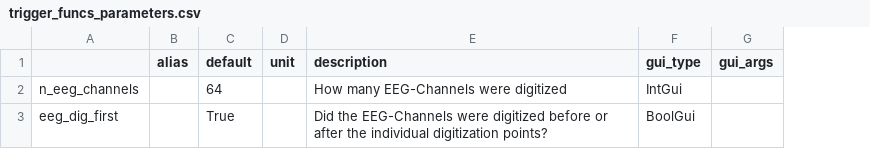
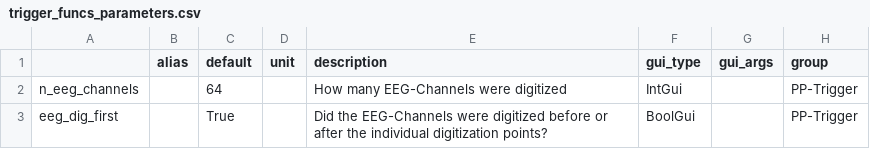
Before and after one commit to marsipu/trigger_funcs, a CSV file: trigger_funcs_parameters.csv, drawn as a sheet; the diff names each change by its address in the sheet, - before the commit and + after, or states it on an @@ line.

```diff
--- a/trigger_funcs_parameters.csv
+++ b/trigger_funcs_parameters.csv
+column H (group), rows 2-3: PP-Trigger | PP-Trigger
```
Also changed, not shown: trigger_funcs_functions.csv, 1 other file.
